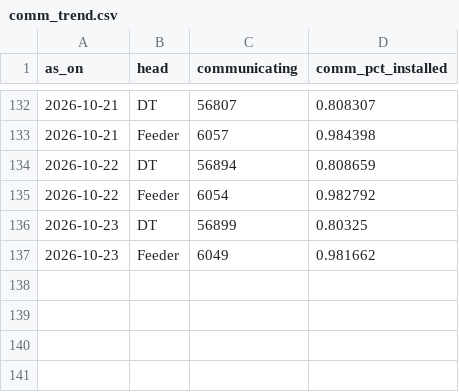
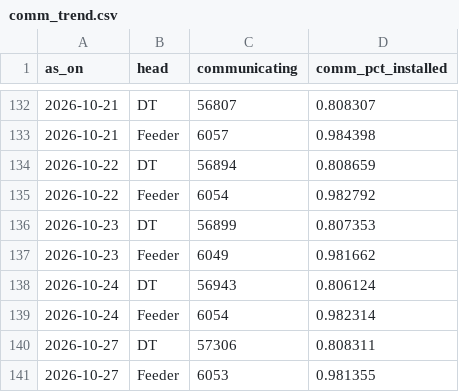
Before and after one commit to dvvnl-smart-meter-review/dvvnl-smart-meter-review.github.io, a CSV file: data/comm_trend.csv, drawn as a sheet; only a part is shown, gaps mark what is left out.

```diff
--- a/data/comm_trend.csv
+++ b/data/comm_trend.csv
@@ -135,3 +135,7 @@ as_on,head,communicating,comm_pct_installed
 2026-10-22,Feeder,6054,0.982792
-2026-10-23,DT,56899,0.80325
+2026-10-23,DT,56899,0.807353
 2026-10-23,Feeder,6049,0.981662
+2026-10-24,DT,56943,0.806124
+2026-10-24,Feeder,6054,0.982314
+2026-10-27,DT,57306,0.808311
+2026-10-27,Feeder,6053,0.981355
```
Also changed, not shown: data/billing_latest.csv, data/billing_trend.csv, 7 other files.
